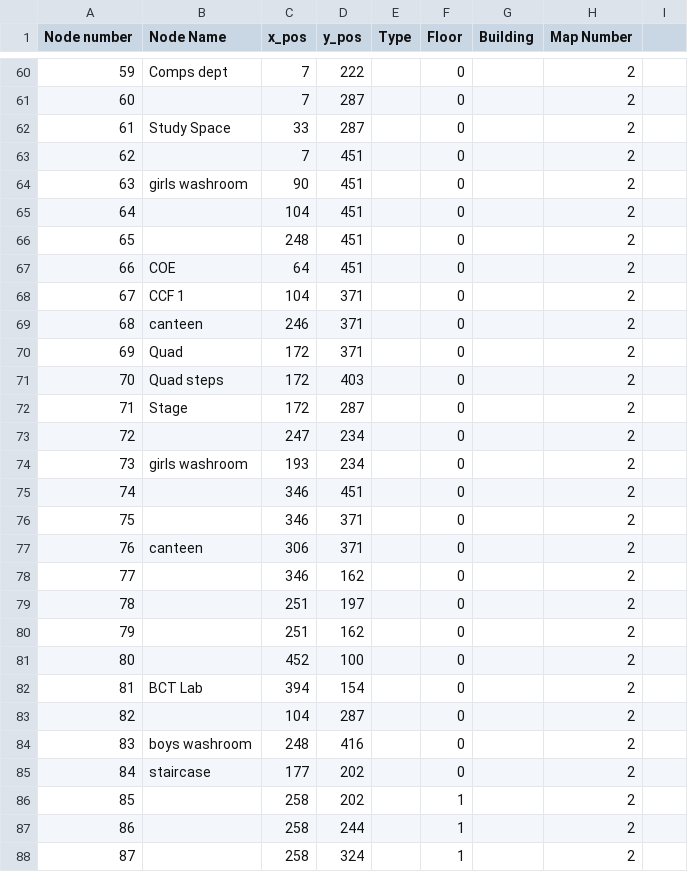
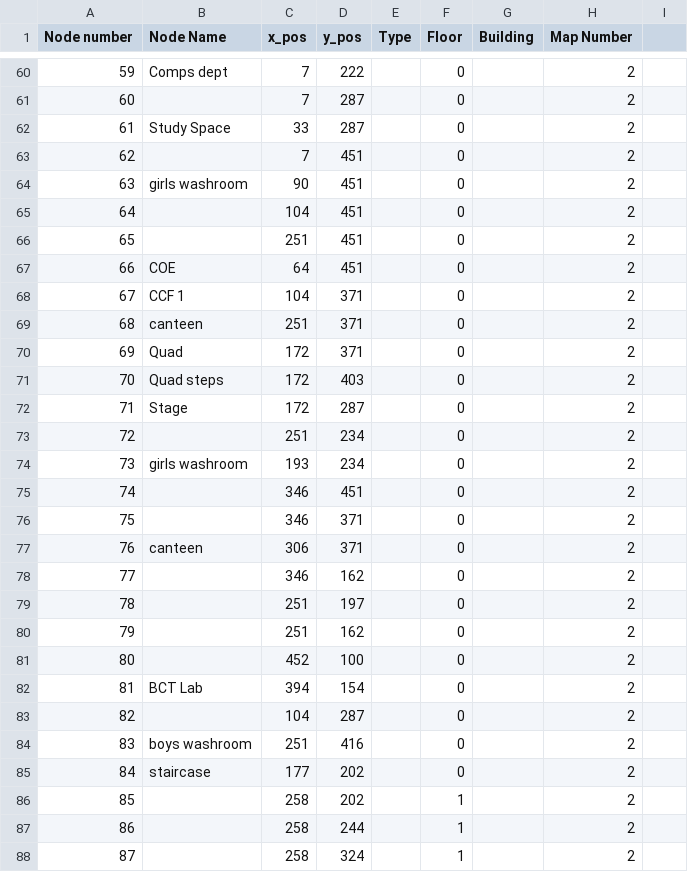
Before and after one commit to revathivijay/VJTI-Navigation, a CSV file: college-loc-new.csv, drawn as a sheet; only a part is shown, gaps mark what is left out.

```diff
--- a/college-loc-new.csv
+++ b/college-loc-new.csv
@@ -65,6 +65,6 @@ Node number,Node Name,x_pos,y_pos,Type ,Floor,Building,Map Number,
 64,,104,451,,0,,2,
-65,,248,451,,0,,2,
+65,,251,451,,0,,2,
 66,COE,64,451,,0,,2,
 67,CCF 1,104,371,,0,,2,
-68,canteen,246,371,,0,,2,
+68,canteen,251,371,,0,,2,
 69,Quad,172,371,,0,,2,
@@ -72,3 +72,3 @@ Node number,Node Name,x_pos,y_pos,Type ,Floor,Building,Map Number,
 71,Stage,172,287,,0,,2,
-72,,247,234,,0,,2,
+72,,251,234,,0,,2,
 73,girls washroom,193,234,,0,,2,
@@ -83,3 +83,3 @@ Node number,Node Name,x_pos,y_pos,Type ,Floor,Building,Map Number,
 82,,104,287,,0,,2,
-83,boys washroom,248,416,,0,,2,
+83,boys washroom,251,416,,0,,2,
 84,staircase,177,202,,0,,2,
```
Also changed, not shown: 5 other files.
